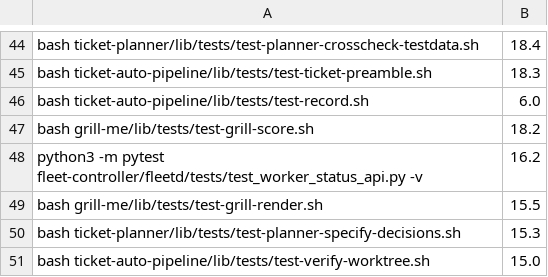
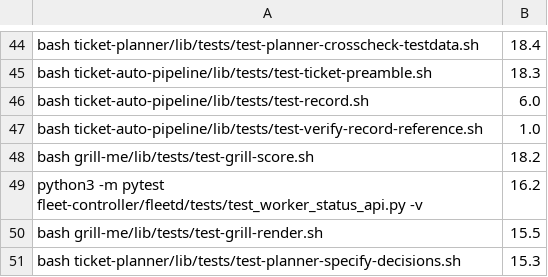
Before and after one commit to rogueprocess13/claude-plugins, a TSV file: scripts/test-durations.tsv, drawn as a sheet; only a part is shown, gaps mark what is left out; the shorter side is filled out with more unchanged rows.

Commit message:
feat(ticket-verify): capture one frame per settled step under --record (0.125.0)
Second slice of ticket-auto-record. A recording ticket's browser VERIFY
reads the new references/record.md (Step 1h, behind record.sh enabled and
VERIFY_MODE=browser), fixes the viewport at 1280x800 and hands one
screenshot per settled step to record.sh append with the page URL.
A password step gets no frame; a failed append never changes the verdict.

ticket-verify/SKILL.md did not grow: the guarded line is paid for by
trimming repeated prose. The reference is listed in the ticket-verify
prompt manifest and counted under ticket-verify:conditional.

```diff
--- a/scripts/test-durations.tsv
+++ b/scripts/test-durations.tsv
@@ -46,2 +46,3 @@ bash ticket-auto-pipeline/lib/tests/test-ticket-preamble.sh	18.3
 bash ticket-auto-pipeline/lib/tests/test-record.sh	6.0
+bash ticket-auto-pipeline/lib/tests/test-verify-record-reference.sh	1.0
 bash grill-me/lib/tests/test-grill-score.sh	18.2
```
Also changed, not shown: scripts/skill-context-baseline.tsv, scripts/skill-size-baseline.tsv, 9 other files.
